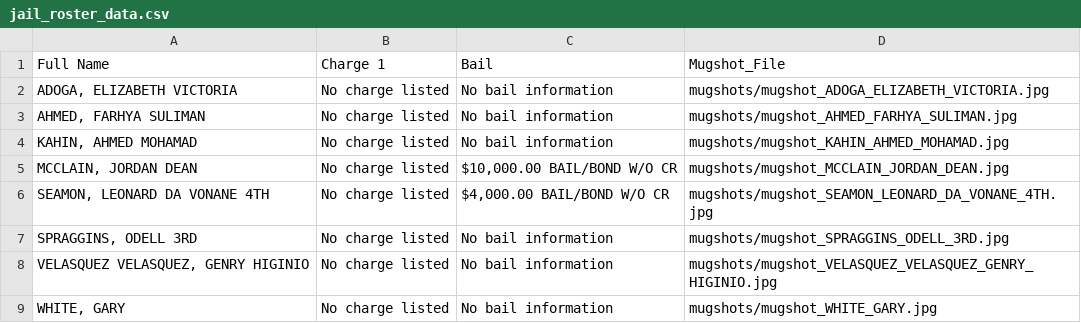
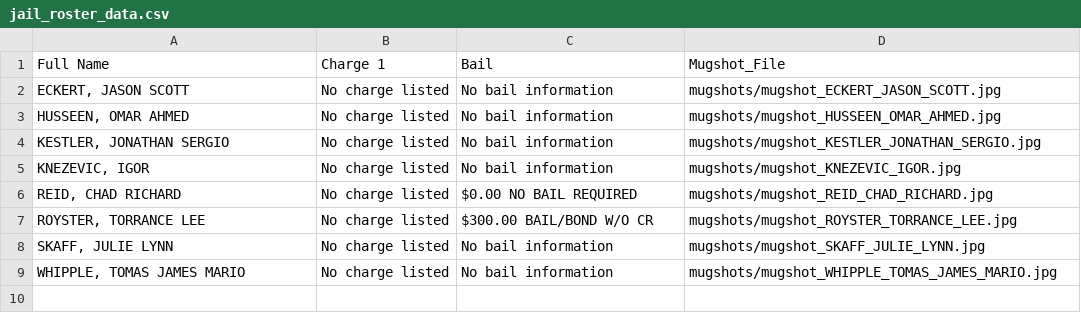
Before and after one commit to ryanjhermes/minneapolismugshots, a CSV file: jail_roster_data.csv, drawn as a sheet.

```diff
--- a/jail_roster_data.csv
+++ b/jail_roster_data.csv
@@ -1,9 +1,9 @@
 Full Name,Charge 1,Bail,Mugshot_File
-"ADOGA, ELIZABETH VICTORIA",No charge listed,No bail information,mugshots/mugshot_ADOGA_ELIZABETH_VICTORIA.jpg
-"AHMED, FARHYA SULIMAN",No charge listed,No bail information,mugshots/mugshot_AHMED_FARHYA_SULIMAN.jpg
-"KAHIN, AHMED MOHAMAD",No charge listed,No bail information,mugshots/mugshot_KAHIN_AHMED_MOHAMAD.jpg
-"MCCLAIN, JORDAN DEAN",No charge listed,"$10,000.00 BAIL/BOND W/O CR",mugshots/mugshot_MCCLAIN_JORDAN_DEAN.jpg
-"SEAMON, LEONARD DA VONANE 4TH",No charge listed,"$4,000.00 BAIL/BOND W/O CR",mugshots/mugshot_SEAMON_LEONARD_DA_VONANE_4TH.jpg
-"SPRAGGINS, ODELL 3RD",No charge listed,No bail information,mugshots/mugshot_SPRAGGINS_ODELL_3RD.jpg
-"VELASQUEZ VELASQUEZ, GENRY HIGINIO",No charge listed,No bail information,mugshots/mugshot_VELASQUEZ_VELASQUEZ_GENRY_HIGINIO.jpg
-"WHITE, GARY",No charge listed,No bail information,mugshots/mugshot_WHITE_GARY.jpg
+"ECKERT, JASON SCOTT",No charge listed,No bail information,mugshots/mugshot_ECKERT_JASON_SCOTT.jpg
+"HUSSEEN, OMAR AHMED",No charge listed,No bail information,mugshots/mugshot_HUSSEEN_OMAR_AHMED.jpg
+"KESTLER, JONATHAN SERGIO",No charge listed,No bail information,mugshots/mugshot_KESTLER_JONATHAN_SERGIO.jpg
+"KNEZEVIC, IGOR",No charge listed,No bail information,mugshots/mugshot_KNEZEVIC_IGOR.jpg
+"REID, CHAD RICHARD",No charge listed,$0.00 NO BAIL REQUIRED,mugshots/mugshot_REID_CHAD_RICHARD.jpg
+"ROYSTER, TORRANCE LEE",No charge listed,$300.00 BAIL/BOND W/O CR,mugshots/mugshot_ROYSTER_TORRANCE_LEE.jpg
+"SKAFF, JULIE LYNN",No charge listed,No bail information,mugshots/mugshot_SKAFF_JULIE_LYNN.jpg
+"WHIPPLE, TOMAS JAMES MARIO",No charge listed,No bail information,mugshots/mugshot_WHIPPLE_TOMAS_JAMES_MARIO.jpg
```
Also changed, not shown: 9 other files.
